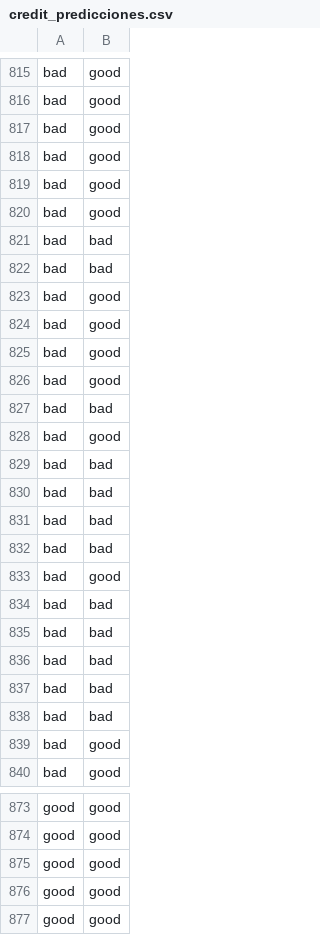
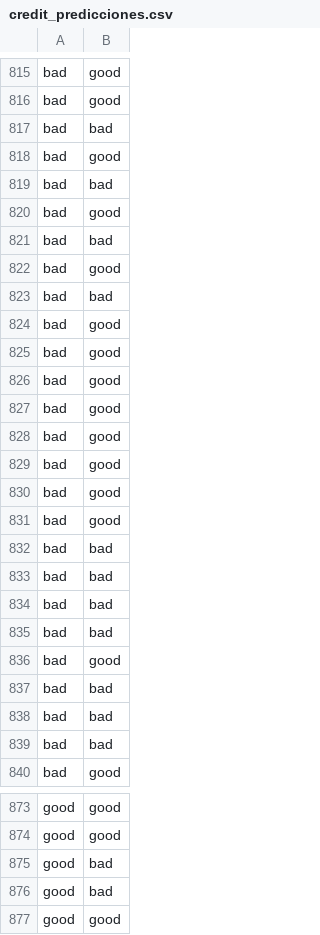
Before and after one commit to ayescafati/Libreria-Modelos-Predictivos-UNSAM, a CSV file: Testeos/predicciones/credit_predicciones.csv, drawn as a sheet; only a part is shown, gaps mark what is left out; the diff covers the shown part only.

```diff
--- a/Testeos/predicciones/credit_predicciones.csv
+++ b/Testeos/predicciones/credit_predicciones.csv
@@ -816,9 +816,9 @@ bad,good
 bad,good
-bad,good
+bad,bad
 bad,good
-bad,good
+bad,bad
 bad,good
 bad,bad
-bad,bad
-bad,good
+bad,good
+bad,bad
 bad,good
@@ -826,15 +826,15 @@ bad,good
 bad,good
-bad,bad
+bad,good
 bad,good
-bad,bad
-bad,bad
-bad,bad
+bad,good
+bad,good
+bad,good
 bad,bad
-bad,good
+bad,bad
 bad,bad
 bad,bad
-bad,bad
+bad,good
 bad,bad
 bad,bad
-bad,good
+bad,bad
 bad,good
@@ -874,4 +874,4 @@ good,good
 good,good
-good,good
-good,good
+good,bad
+good,bad
 good,good
```
Also changed, not shown: 79 edited cells elsewhere in this file, Testeos/resultados/HR_spectral_type.csv, Testeos/resultados/credit.csv, 6 other files.
